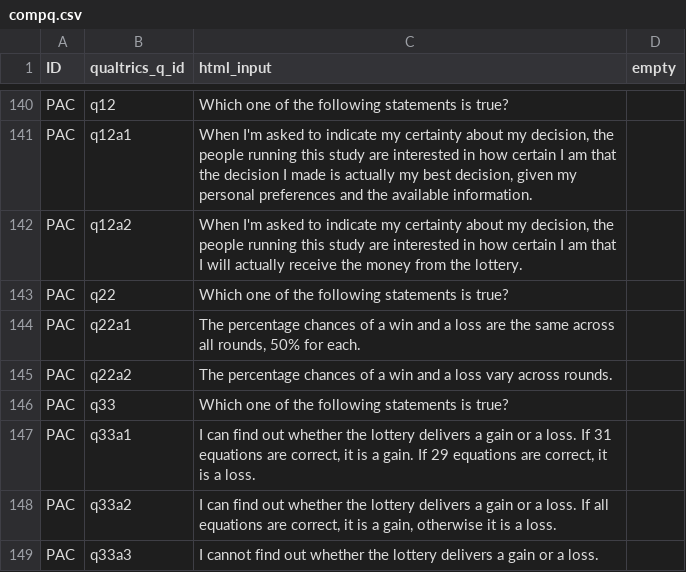
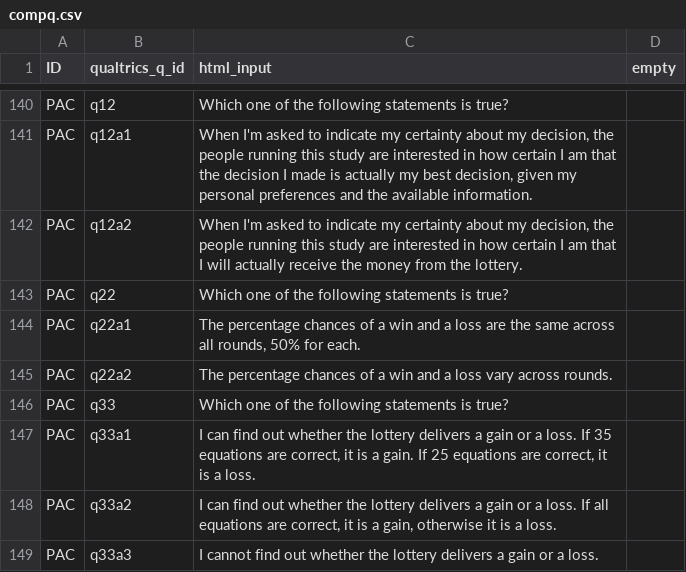
Before and after one commit to jeffreyyang97/Attenuation, a CSV file: Instructions/html/compq.csv, drawn as a sheet; only a part is shown, gaps mark what is left out.

```diff
--- a/Instructions/html/compq.csv
+++ b/Instructions/html/compq.csv
@@ -146,3 +146,3 @@ PAC,q22a2,The percentage chances of a win and a loss vary across rounds.,
 PAC,q33,Which one of the following statements is true?,
-PAC,q33a1,"I can find out whether the lottery delivers a gain or a loss. If 31 equations are correct, it is a gain. If 29 equations are correct, it is a loss.",
+PAC,q33a1,"I can find out whether the lottery delivers a gain or a loss. If 35 equations are correct, it is a gain. If 25 equations are correct, it is a loss.",
 PAC,q33a2,"I can find out whether the lottery delivers a gain or a loss. If all equations are correct, it is a gain, otherwise it is a loss.",
```
Also changed, not shown: 1 other file.
